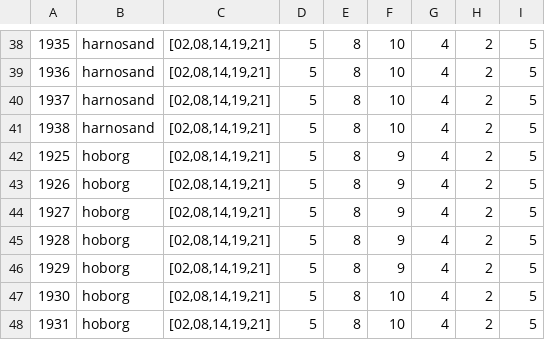
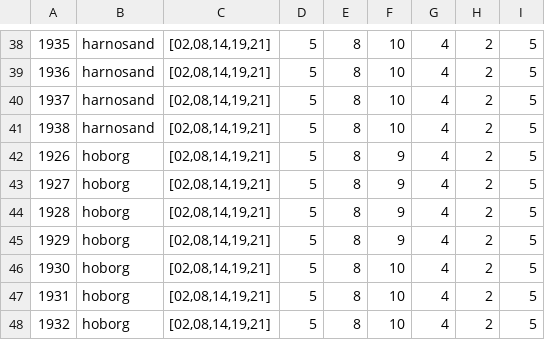
Before and after one commit to ValterFallenius/SMHI-computer-vision, a CSV file: SMHI_project_handwritten_weather_journals-master/table_formats.csv, drawn as a sheet; only a part is shown, gaps mark what is left out; the shorter side is filled out with more unchanged rows; the diff names each change by its address in the sheet, - before the commit and + after, or states it on an @@ line.

```diff
--- a/SMHI_project_handwritten_weather_journals-master/table_formats.csv
+++ b/SMHI_project_handwritten_weather_journals-master/table_formats.csv
-row 42: 1925 | hoborg | [02,08,14,19,21] | 5 | 8 | 9 | 4 | 2 | 5
```
Also changed, not shown: 17 other files.
